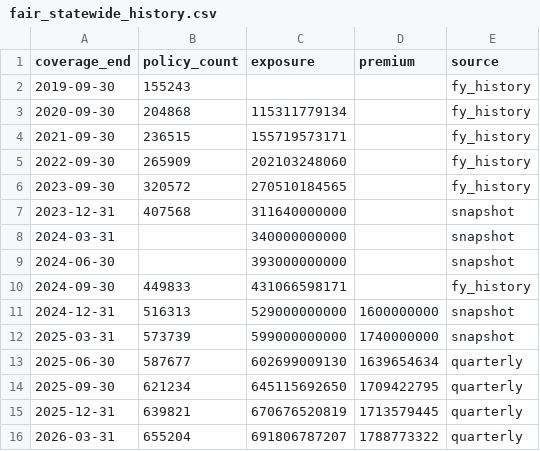
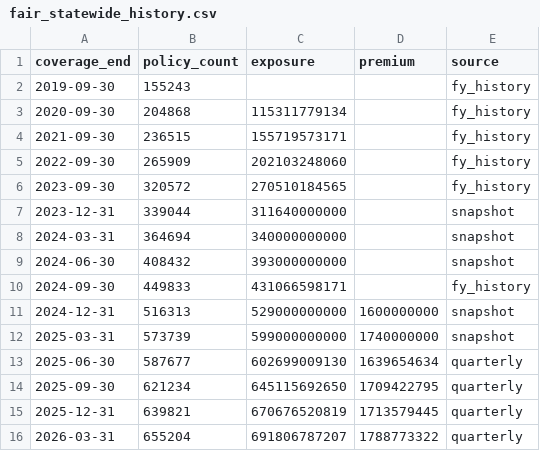
Before and after one commit to rkacker/depopulate-fair-plan, a CSV file: web/public/data/fair_statewide_history.csv, drawn as a sheet.

```diff
--- a/web/public/data/fair_statewide_history.csv
+++ b/web/public/data/fair_statewide_history.csv
@@ -6,5 +6,5 @@ coverage_end,policy_count,exposure,premium,source
 2023-09-30,320572,270510184565,,fy_history
-2023-12-31,407568,311640000000,,snapshot
-2024-03-31,,340000000000,,snapshot
-2024-06-30,,393000000000,,snapshot
+2023-12-31,339044,311640000000,,snapshot
+2024-03-31,364694,340000000000,,snapshot
+2024-06-30,408432,393000000000,,snapshot
 2024-09-30,449833,431066598171,,fy_history
```
Also changed, not shown: config/fair_statewide_quarterly_history.csv, 2 other files.
